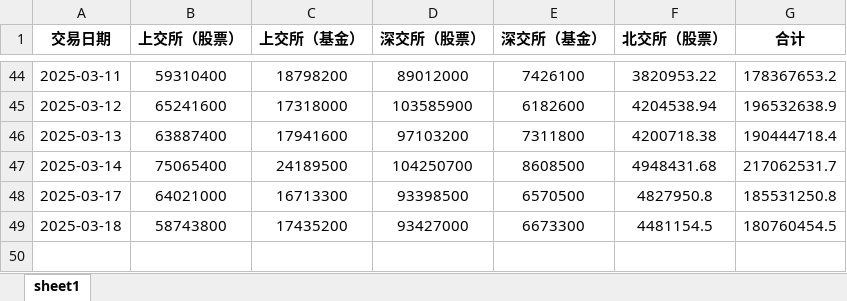
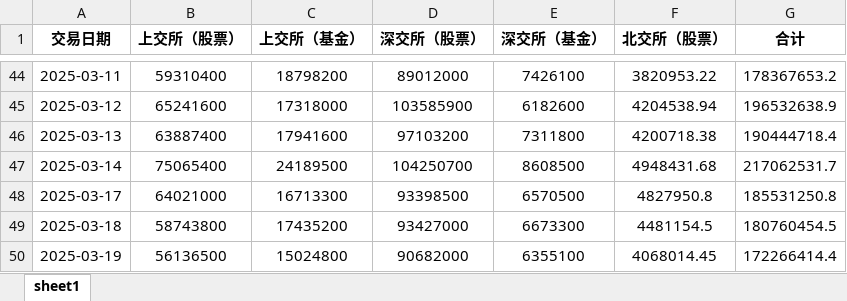
Before and after one commit to XDDEmbr/Scripy_market_valume, an Excel workbook: data/2025年度市场交易量.xlsx, sheet sheet1, drawn as a sheet; only a part is shown, gaps mark what is left out; values as stored, in another font and other column widths than the file's, no borders; conditional formats not drawn; the diff names each change by its address in the sheet, - before the commit and + after, or states it on an @@ line.

Commit message:
Add changes

```diff
--- a/data/2025年度市场交易量.xlsx (sheet sheet1)
+++ b/data/2025年度市场交易量.xlsx (sheet sheet1)
+row 50: 2025-03-19 | 56136500 | 15024800 | 90682000 | 6355100 | 4068014.45 | 172266414.4
```
